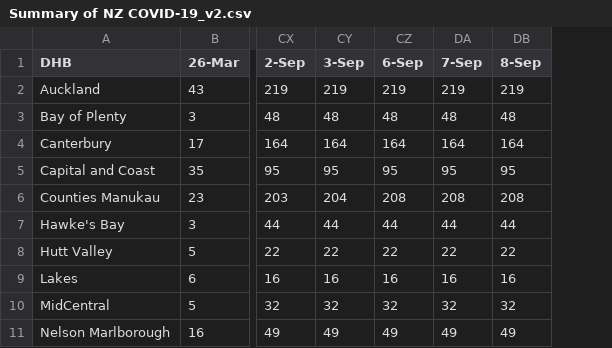
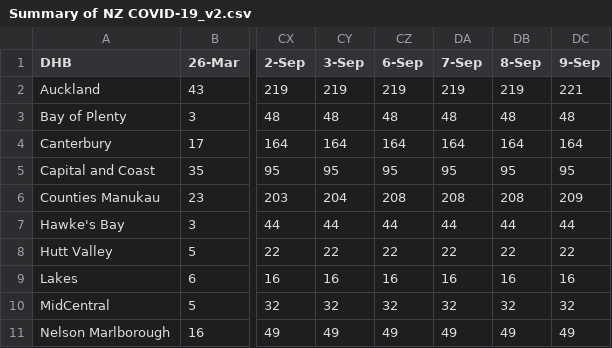
Before and after one commit to IceCube1001/Summary-of-NZ-COVID-19, a CSV file: Summary of NZ COVID-19_v2.csv, drawn as a sheet; only a part is shown, gaps mark what is left out; the diff names each change by its address in the sheet, - before the commit and + after, or states it on an @@ line.

Commit message:
Update Summary of NZ COVID-19_v2.csv

```diff
--- a/Summary of NZ COVID-19_v2.csv
+++ b/Summary of NZ COVID-19_v2.csv
+column DC (9-Sep), rows 2-11: 221 | 48 | 164 | 95 | 209 | 44 | 22 | 16 | 32 | 49
```
